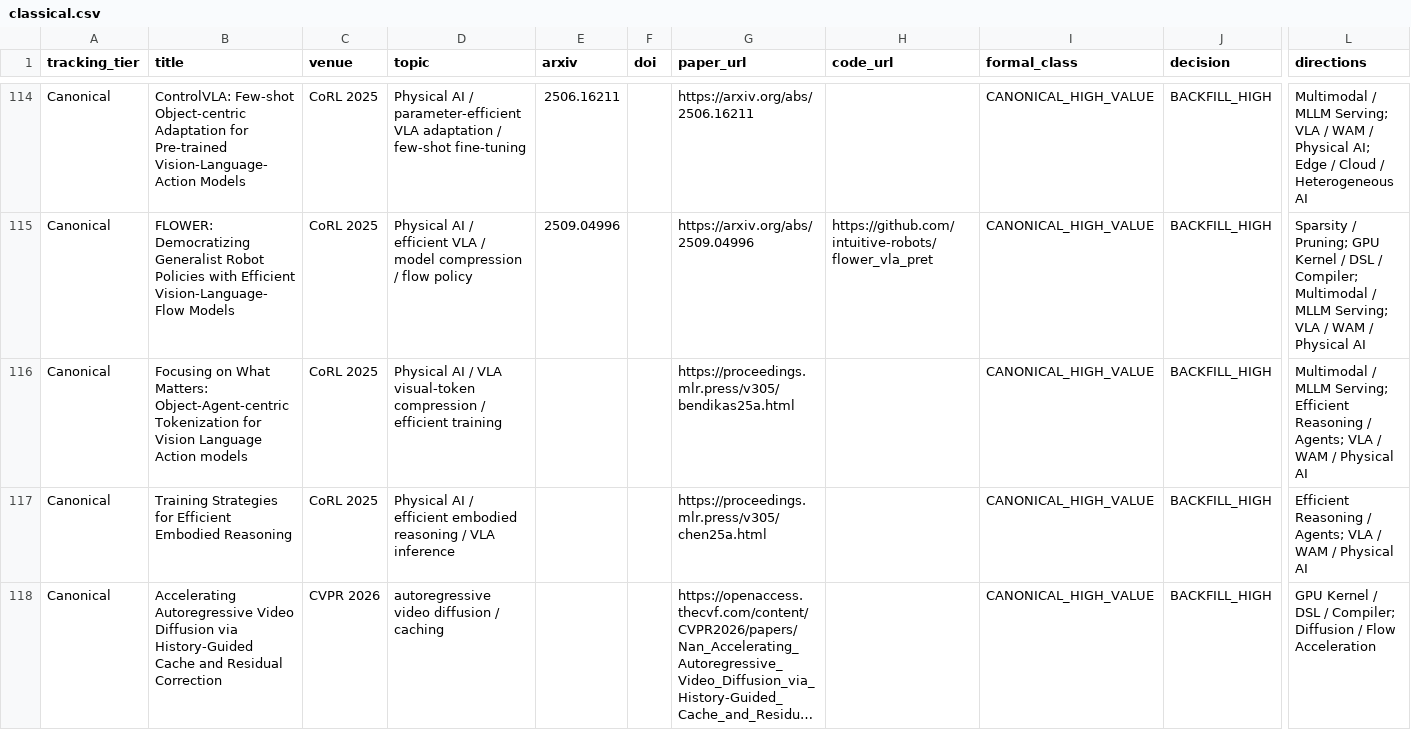
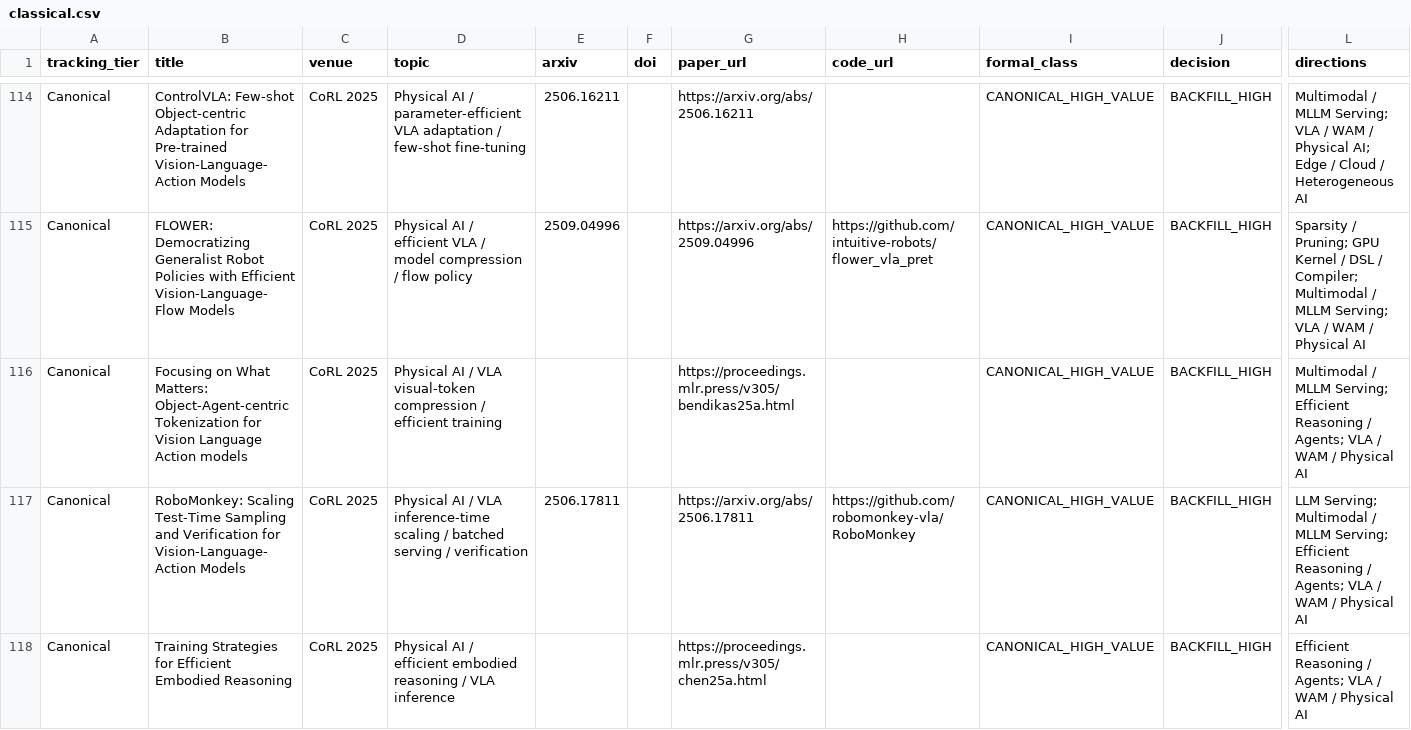
Before and after one commit to WangZhican/efficient-ml-landscape, a CSV file: data/classical.csv, drawn as a sheet; only a part is shown, gaps mark what is left out; the shorter side is filled out with more unchanged rows; long unchanged cells end in …; rows hold the shown columns only; the diff covers the shown part only; the diff names each change by its address in the sheet, - before the commit and + after, or states it on an @@ line.

Commit message:
Add CoRL Physical AI canonical papers

```diff
--- a/data/classical.csv
+++ b/data/classical.csv
+row 117: Canonical | RoboMonkey: Scaling Test-Time Sampling and Verification for Vision-Language-Action Models | CoRL 2025 | Physical AI / VLA inference-time scaling / batched serving / verification | 2506.17811 |  | https://arxiv.org/abs/2506.17811 | https://github.com/robomonkey-vla/RoboMonkey | CANONICAL_HIGH_VALUE | BACKFILL_HIGH | LLM Serving; Multimodal / MLLM Serving; Efficient Reasoning / Agents; VLA / WAM / Physical AI
```
Also changed, not shown: 1 added row elsewhere in this file, data/papers.csv, 13 other files.
